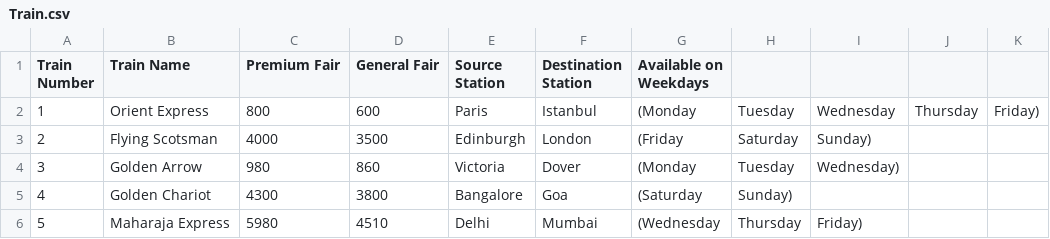
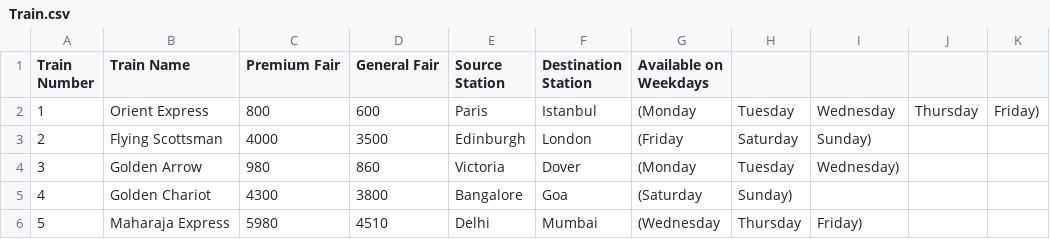
Before and after one commit to Nennechu/Project1_databases, a CSV file: datasets/Train.csv, drawn as a sheet.

Commit message:
Update Train.csv

```diff
--- a/datasets/Train.csv
+++ b/datasets/Train.csv
@@ -2,3 +2,3 @@ Train Number, Train Name,Premium Fair, General Fair, Source Station, Destination
 1, Orient Express ,800,600, Paris, Istanbul,(Monday, Tuesday, Wednesday, Thursday, Friday)
-2, Flying Scotsman,4000,3500, Edinburgh, London, (Friday, Saturday, Sunday),,
+2, Flying Scottsman,4000,3500, Edinburgh, London, (Friday, Saturday, Sunday),,
 3, Golden Arrow ,980,860, Victoria, Dover, (Monday, Tuesday, Wednesday),,
```
